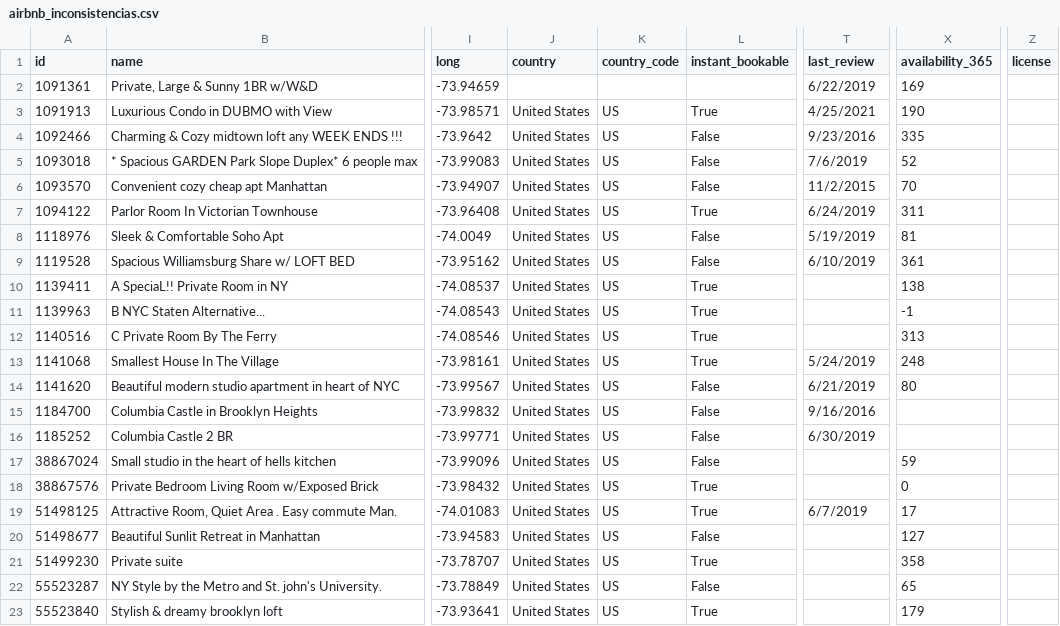
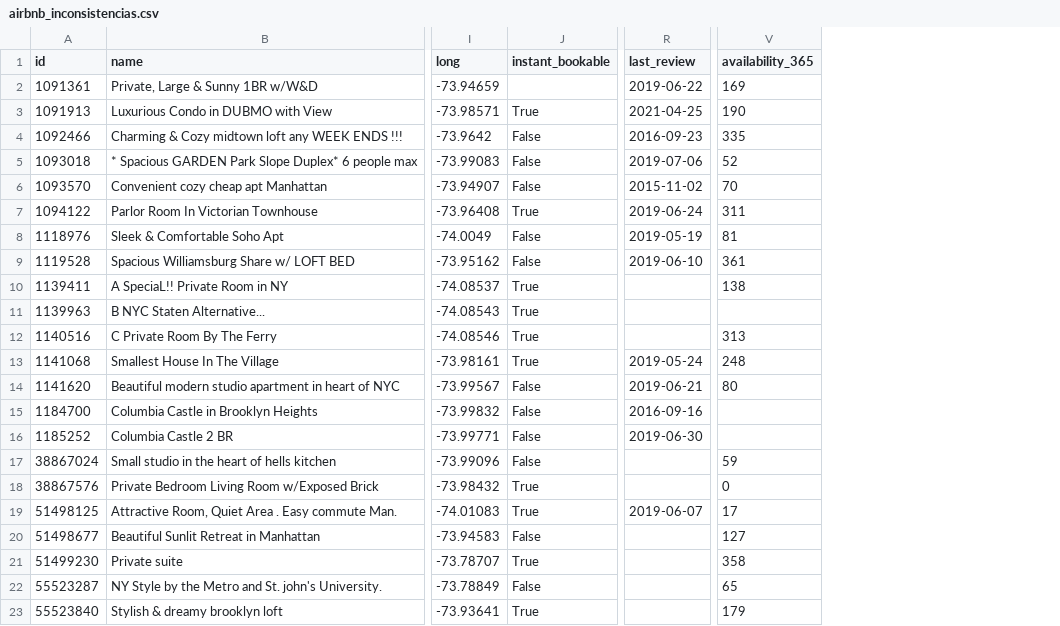
Before and after one commit to OscarFdz24/ProyectoEDA_Airbnb_Evolve, a CSV file: data/airbnb_inconsistencias.csv, drawn as a sheet; only a part is shown, gaps mark what is left out; removed rows and columns are numbered as before the commit, all else as after; the diff names each change by its address in the sheet, - before the commit and + after, or states it on an @@ line.

```diff
--- a/data/airbnb_inconsistencias.csv
+++ b/data/airbnb_inconsistencias.csv
-column J (country), rows 3-23: all United States
-column K (country_code), rows 3-23: all US
-column Z (license), empty
-R2 (last_review): 6/22/2019
+R2 (last_review): 2019-06-22
-R3 (last_review): 4/25/2021
+R3 (last_review): 2021-04-25
-R4 (last_review): 9/23/2016
+R4 (last_review): 2016-09-23
-R5 (last_review): 7/6/2019
+R5 (last_review): 2019-07-06
-R6 (last_review): 11/2/2015
+R6 (last_review): 2015-11-02
-R7 (last_review): 6/24/2019
+R7 (last_review): 2019-06-24
-R8 (last_review): 5/19/2019
+R8 (last_review): 2019-05-19
-R9 (last_review): 6/10/2019
+R9 (last_review): 2019-06-10
-V11 (availability_365): -1
+V11 (availability_365): (empty)
-R13 (last_review): 5/24/2019
+R13 (last_review): 2019-05-24
-R14 (last_review): 6/21/2019
+R14 (last_review): 2019-06-21
-R15 (last_review): 9/16/2016
+R15 (last_review): 2016-09-16
-R16 (last_review): 6/30/2019
+R16 (last_review): 2019-06-30
-R19 (last_review): 6/7/2019
+R19 (last_review): 2019-06-07
```
Also changed, not shown: 1 other file.
